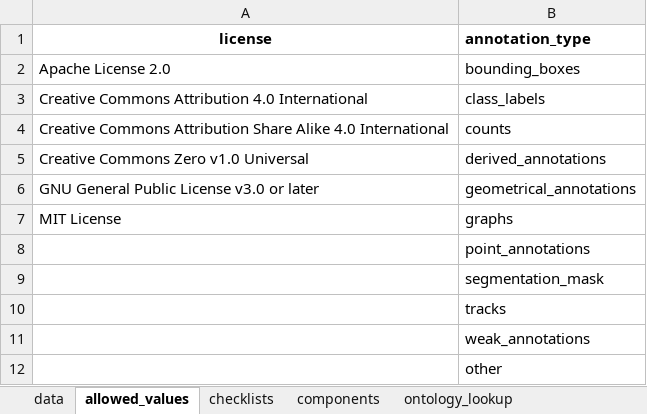
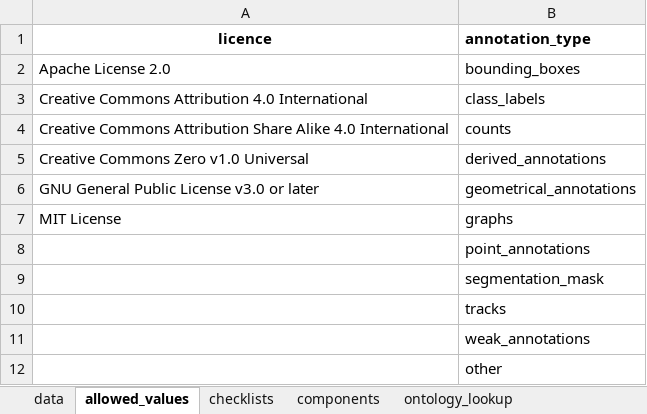
Before and after one commit to TGAC/COPO-schemas, an Excel workbook: images/image_schema_main_v0.1.xlsx, sheet allowed_values, drawn as a sheet; values as stored, in another font and other column widths than the file's, no borders; the diff names each change by its address in the sheet, - before the commit and + after, or states it on an @@ line.

Commit message:
Updated 'licence' field name in image schema

```diff
--- a/images/image_schema_main_v0.1.xlsx (sheet allowed_values)
+++ b/images/image_schema_main_v0.1.xlsx (sheet allowed_values)
-A1: license
+A1: licence
```
Also changed, not shown: sheet data, sheet components, sheet standards.
